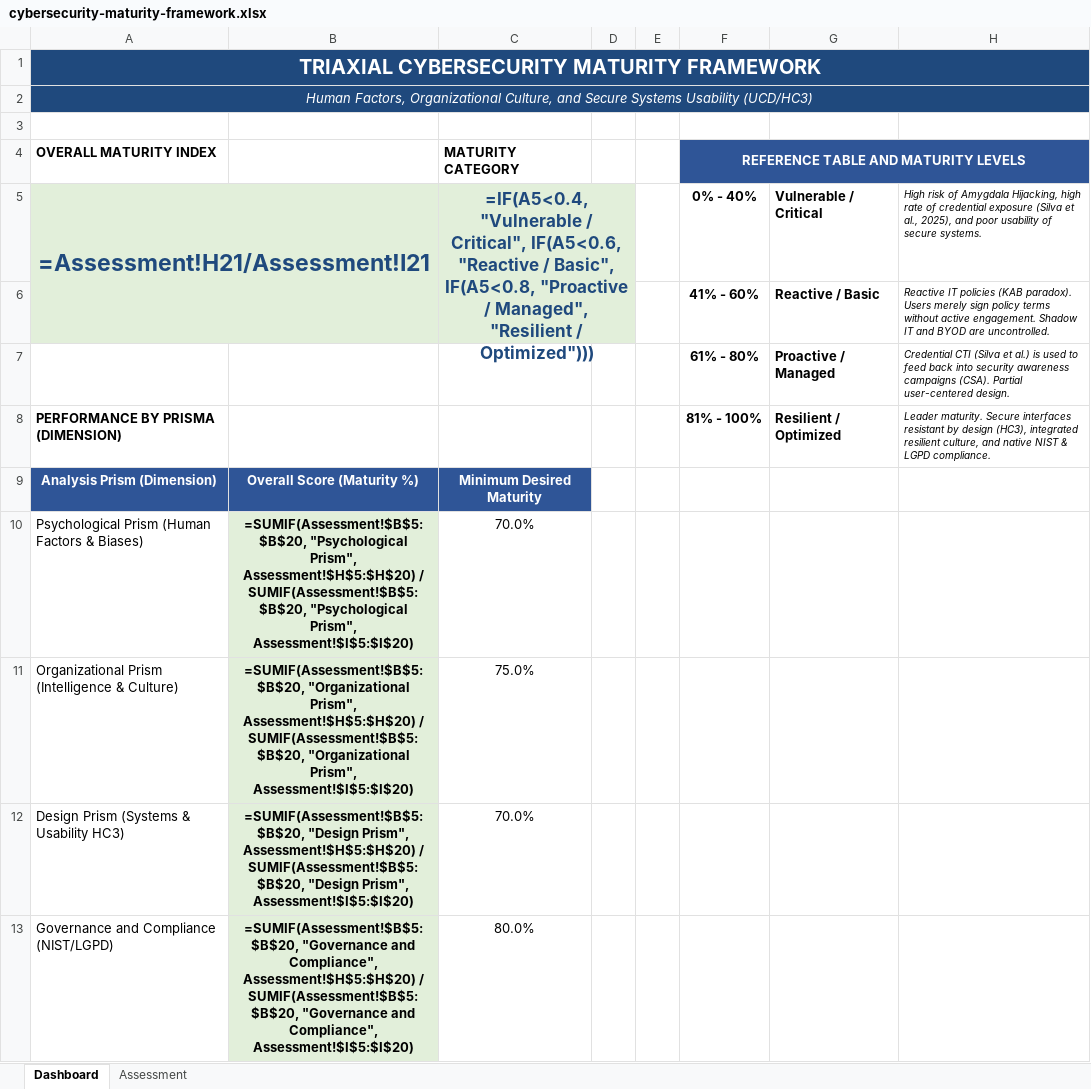
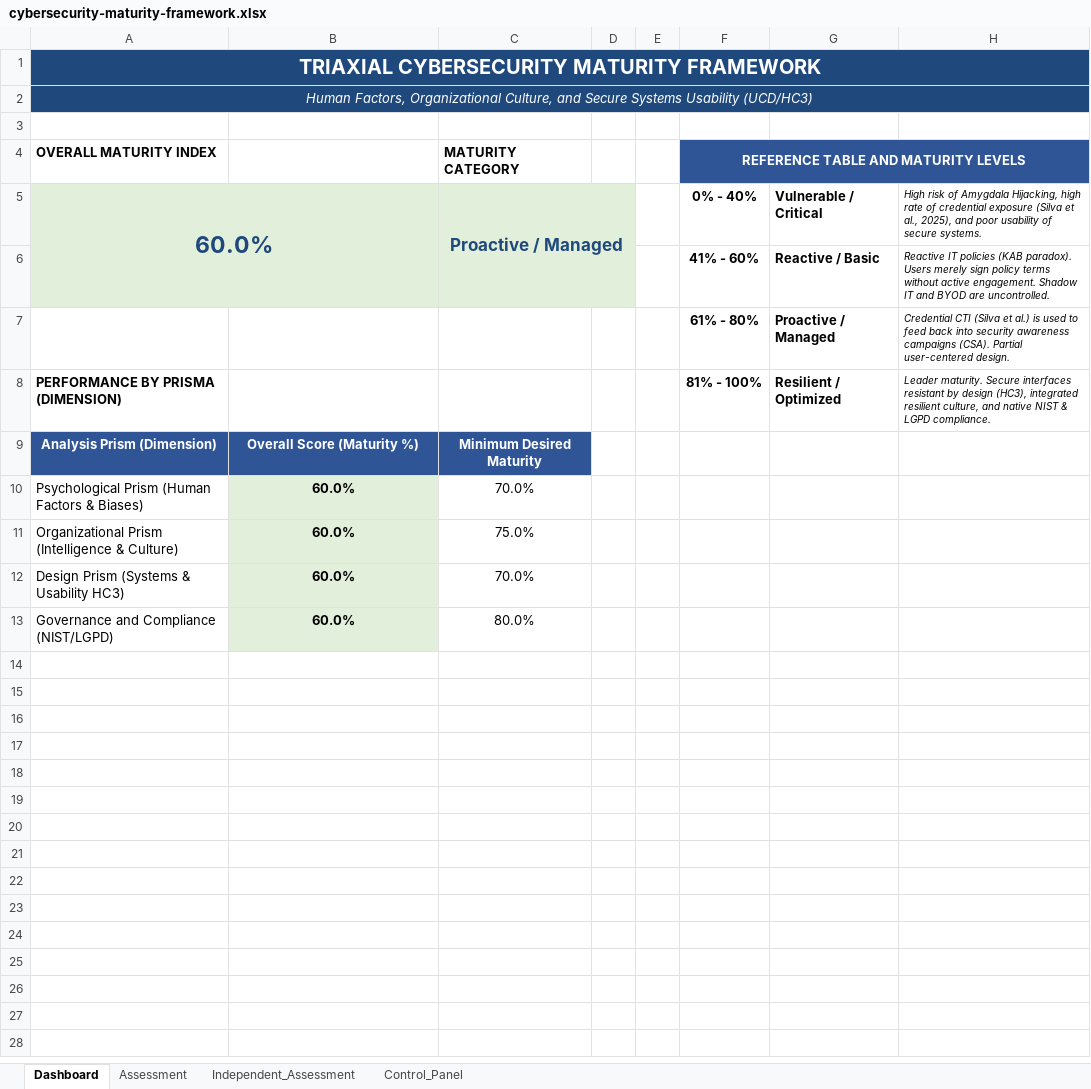
Before and after one commit to santosjozef/triaxial-cyber-maturity-framework, an Excel workbook: cybersecurity-maturity-framework.xlsx, sheet Dashboard, drawn as a sheet; values as stored, in another font and other column widths than the file's, no borders; formulas without a stored value are shown as written; charts and pictures not drawn; the diff names each change by its address in the sheet, - before the commit and + after, or states it on an @@ line.

```diff
--- a/cybersecurity-maturity-framework.xlsx (sheet Dashboard)
+++ b/cybersecurity-maturity-framework.xlsx (sheet Dashboard)
+sheet tab: Independent_Assessment
+sheet tab: Control_Panel
-A5 (OVERALL MATURITY INDEX): =Assessment!H21/Assessment!I21
+A5 (OVERALL MATURITY INDEX): 60.0%
-C5 (MATURITY CATEGORY): =IF(A5<0.4, "Vulnerable / Critical", IF(A5<0.6, "Reactive / Basic", IF(A5<0.8, "Proactive / Managed", "Resilient / Optimized")))
+C5 (MATURITY CATEGORY): Proactive / Managed
-B10: =SUMIF(Assessment!$B$5:$B$20, "Psychological Prism", Assessment!$H$5:$H$20) / SUMIF(Assessment!$B$5:$B$20, "Psychological Prism", Assessment!$I$5:$I$20)
+B10: 60.0%
-B11: =SUMIF(Assessment!$B$5:$B$20, "Organizational Prism", Assessment!$H$5:$H$20) / SUMIF(Assessment!$B$5:$B$20, "Organizational Prism", Assessment!$I$5:$I$20)
+B11: 60.0%
-B12: =SUMIF(Assessment!$B$5:$B$20, "Design Prism", Assessment!$H$5:$H$20) / SUMIF(Assessment!$B$5:$B$20, "Design Prism", Assessment!$I$5:$I$20)
+B12: 60.0%
-B13: =SUMIF(Assessment!$B$5:$B$20, "Governance and Compliance", Assessment!$H$5:$H$20) / SUMIF(Assessment!$B$5:$B$20, "Governance and Compliance", Assessment!$I$5:$I$20)
+B13: 60.0%
```
Also changed, not shown: sheet Assessment, charts or pictures, framework-triaxial-madurez-ciberseguridad.xlsx, framework-triaxial-maturidade-ciberseguranca.xlsx, 6 other files.
